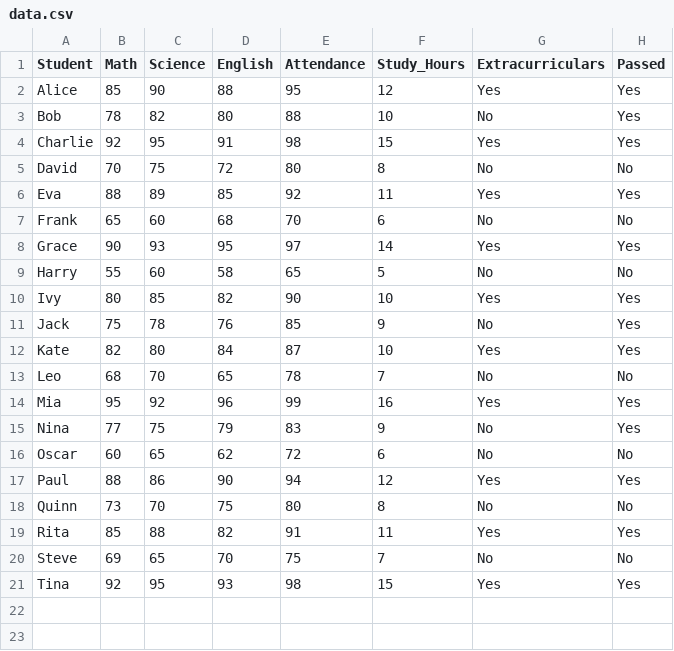
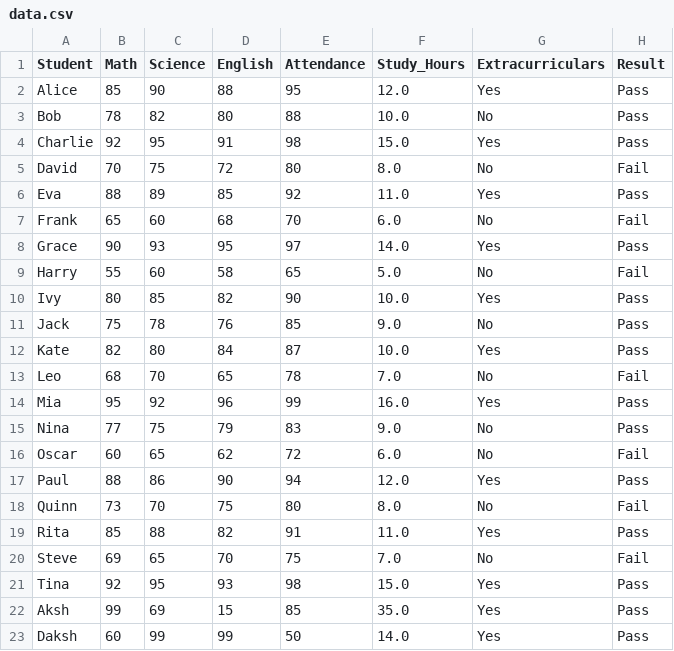
Before and after one commit to ATOO7/Student-Performance-Predictor, a CSV file: data.csv, drawn as a sheet.

```diff
--- a/data.csv
+++ b/data.csv
@@ -1,21 +1,23 @@
-Student,Math,Science,English,Attendance,Study_Hours,Extracurriculars,Passed
-Alice,85,90,88,95,12,Yes,Yes
-Bob,78,82,80,88,10,No,Yes
-Charlie,92,95,91,98,15,Yes,Yes
-David,70,75,72,80,8,No,No
-Eva,88,89,85,92,11,Yes,Yes
-Frank,65,60,68,70,6,No,No
-Grace,90,93,95,97,14,Yes,Yes
-Harry,55,60,58,65,5,No,No
-Ivy,80,85,82,90,10,Yes,Yes
-Jack,75,78,76,85,9,No,Yes
-Kate,82,80,84,87,10,Yes,Yes
-Leo,68,70,65,78,7,No,No
-Mia,95,92,96,99,16,Yes,Yes
-Nina,77,75,79,83,9,No,Yes
-Oscar,60,65,62,72,6,No,No
-Paul,88,86,90,94,12,Yes,Yes
-Quinn,73,70,75,80,8,No,No
-Rita,85,88,82,91,11,Yes,Yes
-Steve,69,65,70,75,7,No,No
-Tina,92,95,93,98,15,Yes,Yes
+Student,Math,Science,English,Attendance,Study_Hours,Extracurriculars,Result
+Alice,85,90,88,95,12.0,Yes,Pass
+Bob,78,82,80,88,10.0,No,Pass
+Charlie,92,95,91,98,15.0,Yes,Pass
+David,70,75,72,80,8.0,No,Fail
+Eva,88,89,85,92,11.0,Yes,Pass
+Frank,65,60,68,70,6.0,No,Fail
+Grace,90,93,95,97,14.0,Yes,Pass
+Harry,55,60,58,65,5.0,No,Fail
+Ivy,80,85,82,90,10.0,Yes,Pass
+Jack,75,78,76,85,9.0,No,Pass
+Kate,82,80,84,87,10.0,Yes,Pass
+Leo,68,70,65,78,7.0,No,Fail
+Mia,95,92,96,99,16.0,Yes,Pass
+Nina,77,75,79,83,9.0,No,Pass
+Oscar,60,65,62,72,6.0,No,Fail
+Paul,88,86,90,94,12.0,Yes,Pass
+Quinn,73,70,75,80,8.0,No,Fail
+Rita,85,88,82,91,11.0,Yes,Pass
+Steve,69,65,70,75,7.0,No,Fail
+Tina,92,95,93,98,15.0,Yes,Pass
+Aksh,99,69,15,85,35.0,Yes,Pass
+Daksh,60,99,99,50,14.0,Yes,Pass
```
Also changed, not shown: 9 other files.
